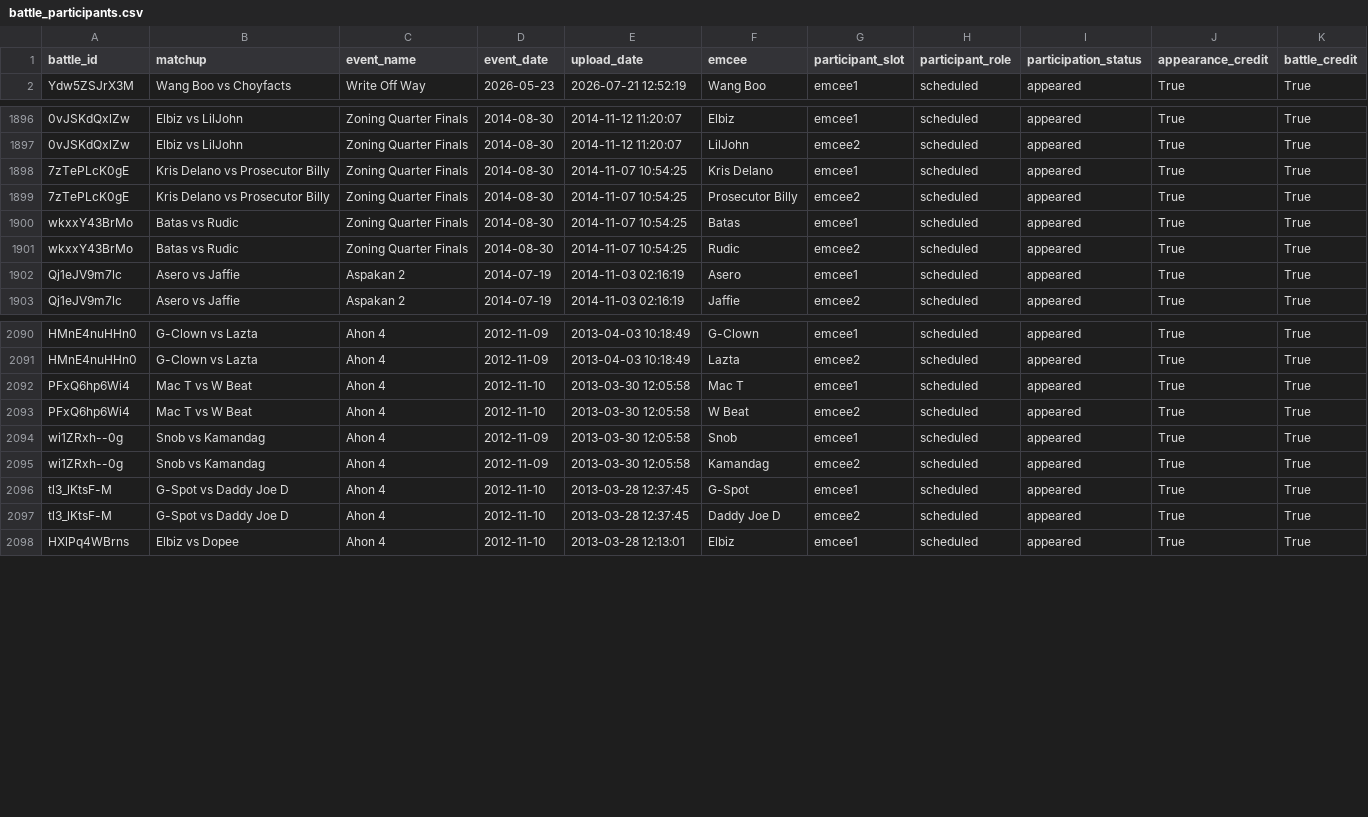
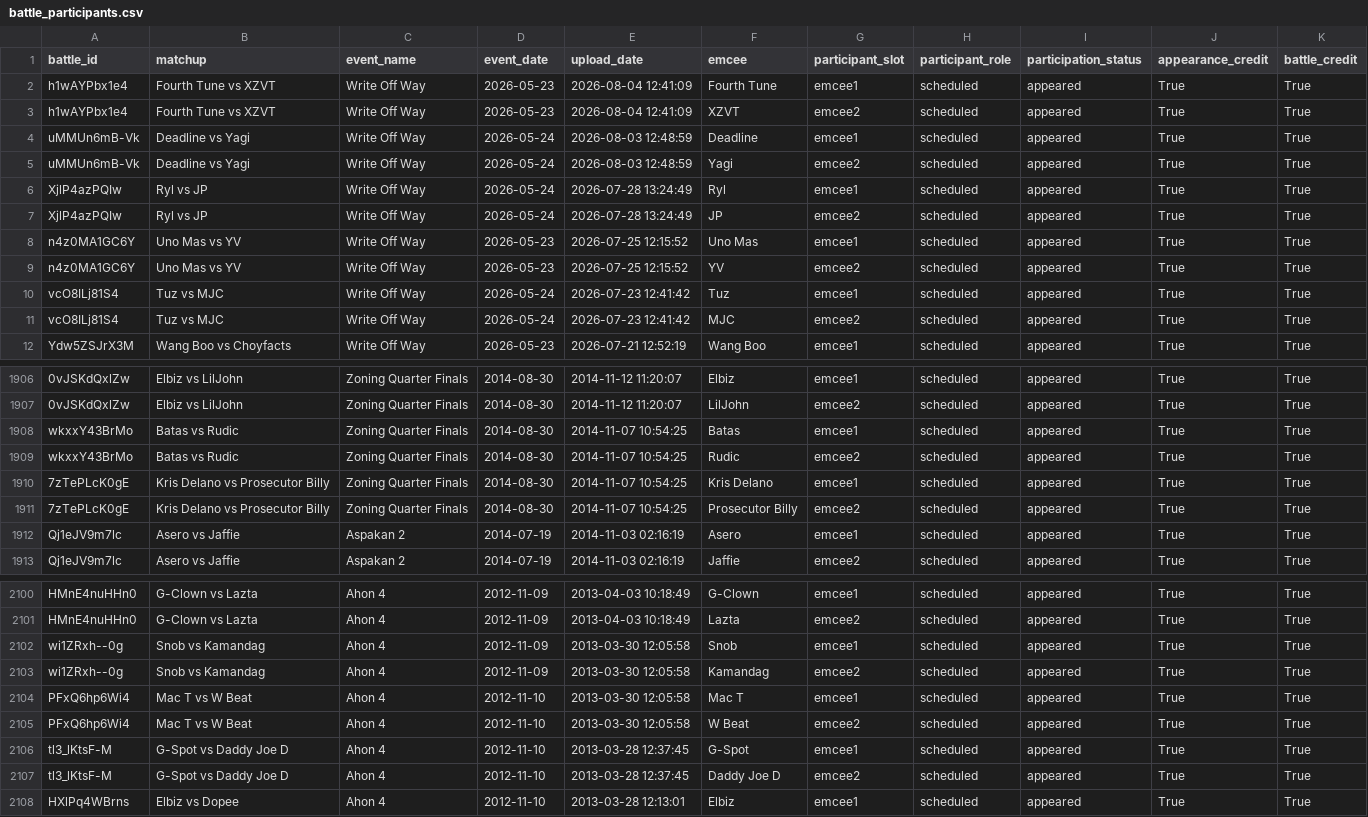
Before and after one commit to russluber/project-rap-sheet, a CSV file: data/processed/battle_participants.csv, drawn as a sheet; only a part is shown, gaps mark what is left out; the diff covers the shown part only; the diff names each change by its address in the sheet, - before the commit and + after, or states it on an @@ line.

Commit message:
Add new battles

```diff
--- a/data/processed/battle_participants.csv
+++ b/data/processed/battle_participants.csv
+row 2: h1wAYPbx1e4 | Fourth Tune vs XZVT | Write Off Way | 2026-05-23 | 2026-08-04 12:41:09 | Fourth Tune | emcee1 | scheduled | appeared | True | True
+row 3: h1wAYPbx1e4 | Fourth Tune vs XZVT | Write Off Way | 2026-05-23 | 2026-08-04 12:41:09 | XZVT | emcee2 | scheduled | appeared | True | True
+row 4: uMMUn6mB-Vk | Deadline vs Yagi | Write Off Way | 2026-05-24 | 2026-08-03 12:48:59 | Deadline | emcee1 | scheduled | appeared | True | True
+row 5: uMMUn6mB-Vk | Deadline vs Yagi | Write Off Way | 2026-05-24 | 2026-08-03 12:48:59 | Yagi | emcee2 | scheduled | appeared | True | True
+row 6: XjlP4azPQIw | Ryl vs JP | Write Off Way | 2026-05-24 | 2026-07-28 13:24:49 | Ryl | emcee1 | scheduled | appeared | True | True
+row 7: XjlP4azPQIw | Ryl vs JP | Write Off Way | 2026-05-24 | 2026-07-28 13:24:49 | JP | emcee2 | scheduled | appeared | True | True
+row 8: n4z0MA1GC6Y | Uno Mas vs YV | Write Off Way | 2026-05-23 | 2026-07-25 12:15:52 | Uno Mas | emcee1 | scheduled | appeared | True | True
+row 9: n4z0MA1GC6Y | Uno Mas vs YV | Write Off Way | 2026-05-23 | 2026-07-25 12:15:52 | YV | emcee2 | scheduled | appeared | True | True
+row 10: vcO8ILj81S4 | Tuz vs MJC | Write Off Way | 2026-05-24 | 2026-07-23 12:41:42 | Tuz | emcee1 | scheduled | appeared | True | True
+row 11: vcO8ILj81S4 | Tuz vs MJC | Write Off Way | 2026-05-24 | 2026-07-23 12:41:42 | MJC | emcee2 | scheduled | appeared | True | True
@@ row 1898 moved to row 1910: 7zTePLcK0gE @@
@@ row 1899 moved to row 1911: 7zTePLcK0gE @@
@@ row 2092 moved to row 2104: PFxQ6hp6Wi4 @@
@@ row 2093 moved to row 2105: PFxQ6hp6Wi4 @@
```
Also changed, not shown: 4 moved rows elsewhere in this file, data/annotations/battle_results.csv, data/processed/emcees.csv, 5 other files.
